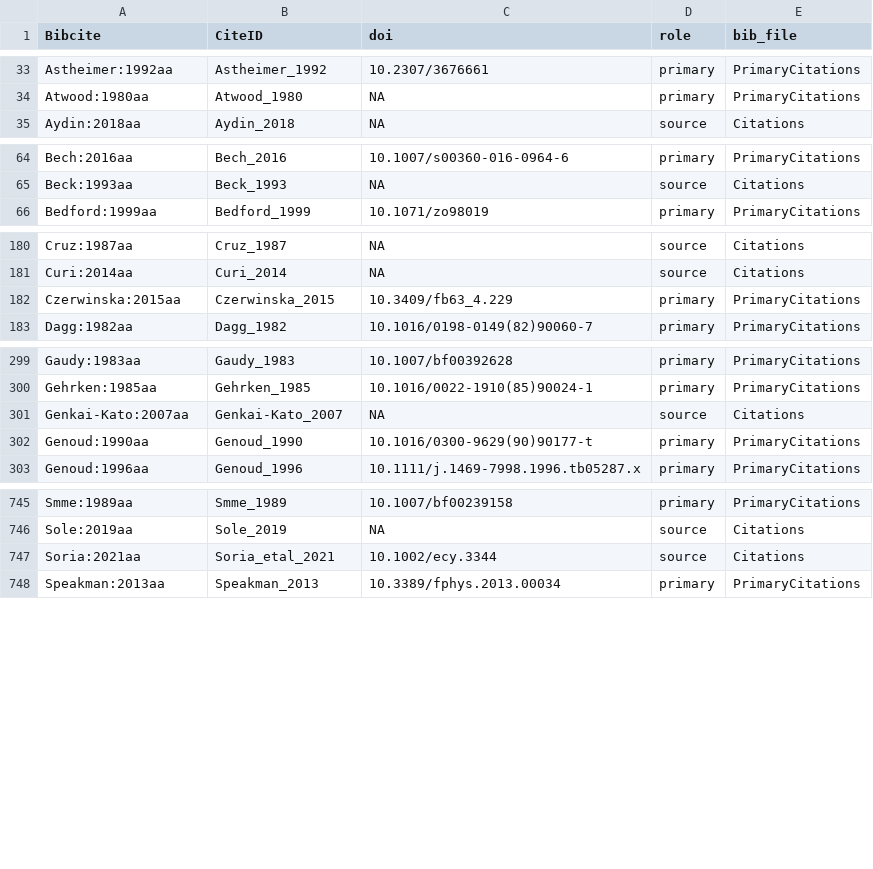
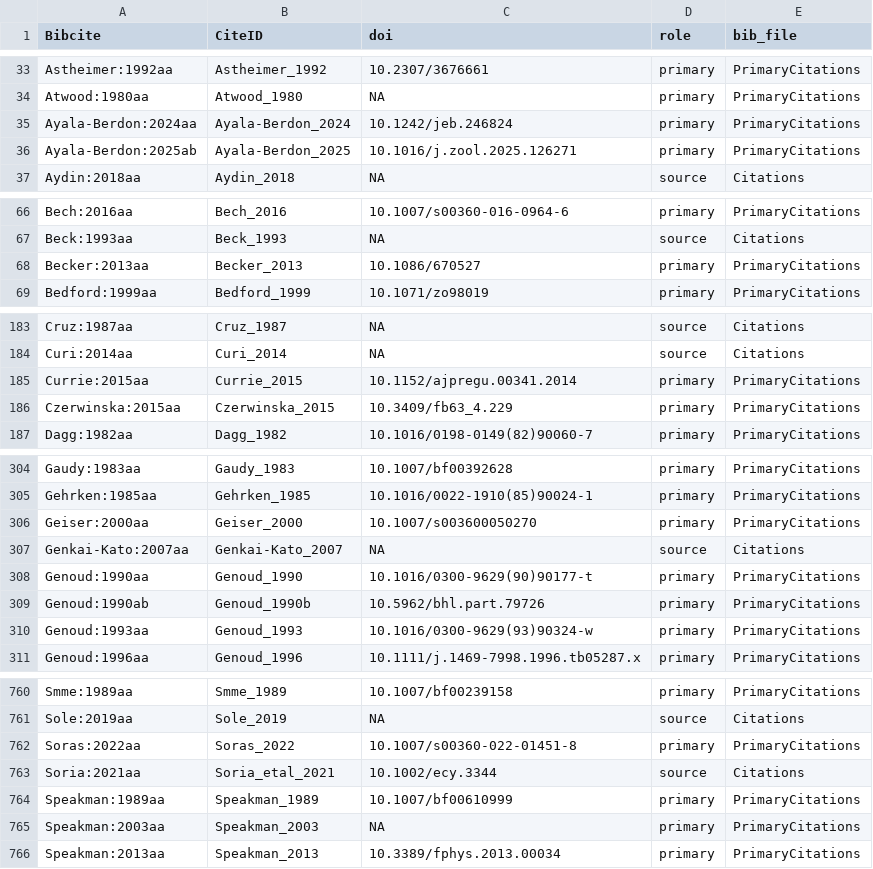
Before and after one commit to TaxonBodyMassML/TaxonBodyMass_DB, a CSV file: Bib/TaxonBodyMass_CitationCiteIDs.csv, drawn as a sheet; only a part is shown, gaps mark what is left out; the diff covers the shown part only.

Commit message:
Regenerate the outputs with AyalaBerdon_2025 on main 96f0576 and finish the round log (#71)
Full run (recompile = TRUE, downloads off): TaxonBodyMass.csv 38,741 ->
38,742 species (+Lasiurus frantzii; 35 species gain the label), 12 genera
change in TaxonBodyMass_GenusLevel.csv, the provenance table has 125,784
rows (AyalaBerdon_2025: 36 species, 151 record links, 54.3% resolved to a
primary reference, 20 of 22 references resolved, 2 self).

```diff
--- a/Bib/TaxonBodyMass_CitationCiteIDs.csv
+++ b/Bib/TaxonBodyMass_CitationCiteIDs.csv
@@ -34,2 +34,4 @@
 "Atwood:1980aa","Atwood_1980",NA,"primary","PrimaryCitations"
+"Ayala-Berdon:2024aa","Ayala-Berdon_2024","10.1242/jeb.246824","primary","PrimaryCitations"
+"Ayala-Berdon:2025ab","Ayala-Berdon_2025","10.1016/j.zool.2025.126271","primary","PrimaryCitations"
 "Aydin:2018aa","Aydin_2018",NA,"source","Citations"
@@ -65,2 +67,3 @@
 "Beck:1993aa","Beck_1993",NA,"source","Citations"
+"Becker:2013aa","Becker_2013","10.1086/670527","primary","PrimaryCitations"
 "Bedford:1999aa","Bedford_1999","10.1071/zo98019","primary","PrimaryCitations"
@@ -181,2 +184,3 @@
 "Curi:2014aa","Curi_2014",NA,"source","Citations"
+"Currie:2015aa","Currie_2015","10.1152/ajpregu.00341.2014","primary","PrimaryCitations"
 "Czerwinska:2015aa","Czerwinska_2015","10.3409/fb63_4.229","primary","PrimaryCitations"
@@ -300,4 +305,7 @@
 "Gehrken:1985aa","Gehrken_1985","10.1016/0022-1910(85)90024-1","primary","PrimaryCitations"
+"Geiser:2000aa","Geiser_2000","10.1007/s003600050270","primary","PrimaryCitations"
 "Genkai-Kato:2007aa","Genkai-Kato_2007",NA,"source","Citations"
 "Genoud:1990aa","Genoud_1990","10.1016/0300-9629(90)90177-t","primary","PrimaryCitations"
+"Genoud:1990ab","Genoud_1990b","10.5962/bhl.part.79726","primary","PrimaryCitations"
+"Genoud:1993aa","Genoud_1993","10.1016/0300-9629(93)90324-w","primary","PrimaryCitations"
 "Genoud:1996aa","Genoud_1996","10.1111/j.1469-7998.1996.tb05287.x","primary","PrimaryCitations"
@@ -746,3 +761,6 @@
 "Sole:2019aa","Sole_2019",NA,"source","Citations"
+"Soras:2022aa","Soras_2022","10.1007/s00360-022-01451-8","primary","PrimaryCitations"
 "Soria:2021aa","Soria_etal_2021","10.1002/ecy.3344","source","Citations"
+"Speakman:1989aa","Speakman_1989","10.1007/bf00610999","primary","PrimaryCitations"
+"Speakman:2003aa","Speakman_2003",NA,"primary","PrimaryCitations"
 "Speakman:2013aa","Speakman_2013","10.3389/fphys.2013.00034","primary","PrimaryCitations"
```
Also changed, not shown: 9 added rows elsewhere in this file, TaxonBodyMass_GenusLevel.csv, 12 other files.
